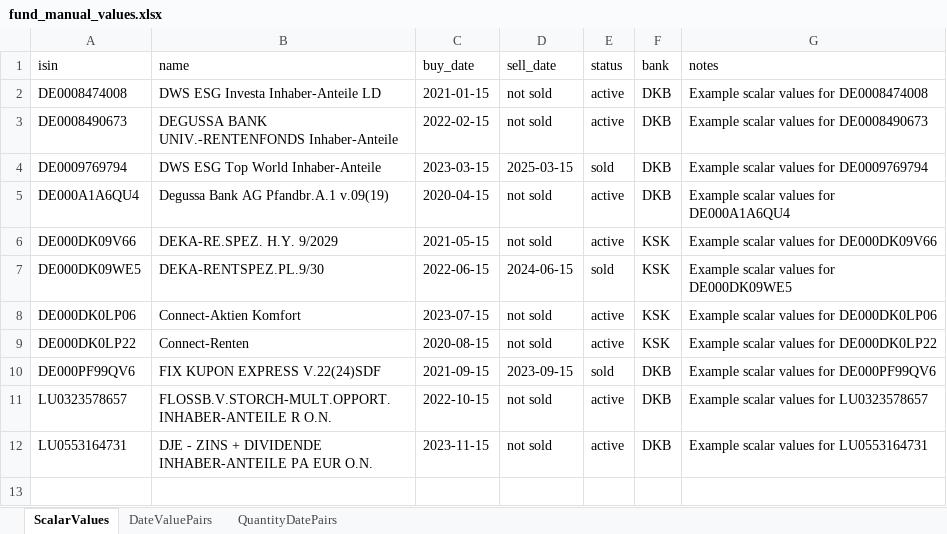
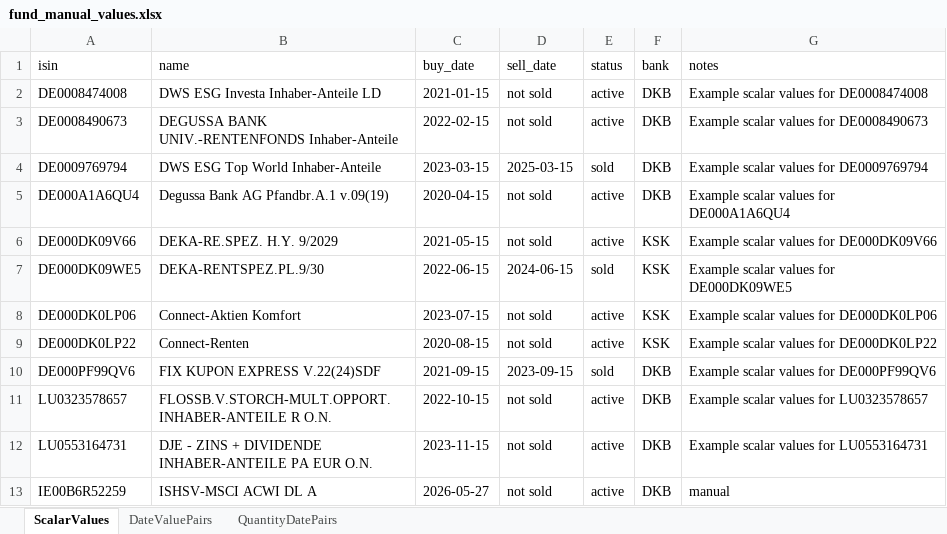
Before and after one commit to remkobaur/Programming, an Excel workbook: _Codex/Data/Input_Data/fund_manual_values.xlsx, sheet ScalarValues, drawn as a sheet; values as stored, in another font and other column widths than the file's, no borders; the diff names each change by its address in the sheet, - before the commit and + after, or states it on an @@ line.

Commit message:
Force EUR as currency; filter sold funds;  add sell dates; fomat x-axis

```diff
--- a/_Codex/Data/Input_Data/fund_manual_values.xlsx (sheet ScalarValues)
+++ b/_Codex/Data/Input_Data/fund_manual_values.xlsx (sheet ScalarValues)
+row 13: IE00B6R52259 | ISHSV-MSCI ACWI DL A | 2026-05-27 | not sold | active | DKB | manual
```
Also changed, not shown: sheet QuantityDatePairs, 4 other files.
